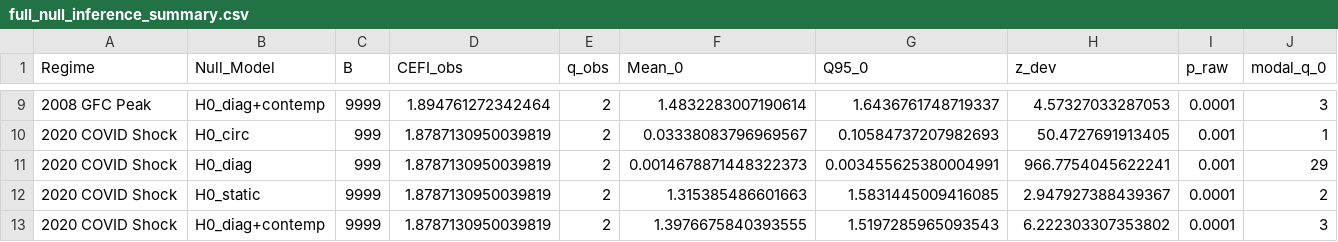
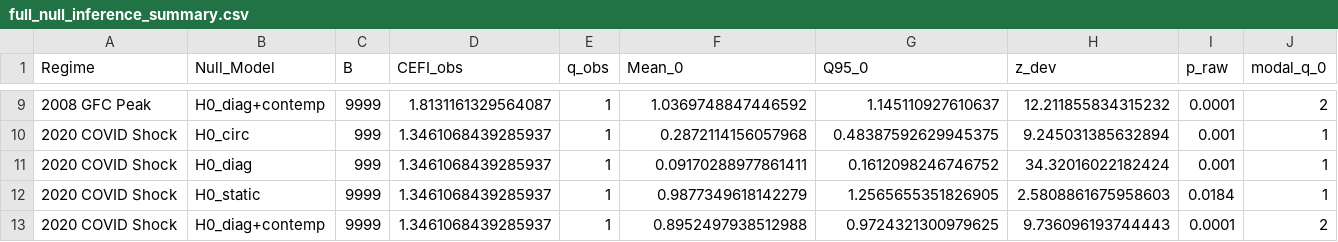
Before and after one commit to ShiroMorphy/causal-emergence-financial-risk, a CSV file: reports/tables/full_null_inference_summary.csv, drawn as a sheet; only a part is shown, gaps mark what is left out; removed rows and columns are numbered as before the commit, all else as after; rows hold the shown columns only; the diff covers the shown part only; the diff names each change by its address in the sheet, - before the commit and + after, or states it on an @@ line.

```diff
--- a/reports/tables/full_null_inference_summary.csv
+++ b/reports/tables/full_null_inference_summary.csv
-D9 (CEFI_obs): 1.894761272342464
+D9 (CEFI_obs): 1.8131161329564087
-E9:E11 (q_obs): 2
+E9:E11 (q_obs): 1
-F9 (Mean_0): 1.4832283007190614
+F9 (Mean_0): 1.0369748847446592
-G9 (Q95_0): 1.6436761748719337
+G9 (Q95_0): 1.145110927610637
-H9 (z_dev): 4.57327033287053
+H9 (z_dev): 12.211855834315232
-J9 (modal_q_0): 3
+J9 (modal_q_0): 2
-D10:D11 (CEFI_obs): 1.8787130950039819
+D10:D11 (CEFI_obs): 1.3461068439285937
-F10 (Mean_0): 0.03338083796969567
+F10 (Mean_0): 0.2872114156057968
-G10 (Q95_0): 0.10584737207982693
+G10 (Q95_0): 0.48387592629945375
-H10 (z_dev): 50.4727691913405
+H10 (z_dev): 9.245031385632894
-F11 (Mean_0): 0.0014678871448322373
+F11 (Mean_0): 0.09170288977861411
-G11 (Q95_0): 0.003455625380004991
+G11 (Q95_0): 0.1612098246746752
-H11 (z_dev): 966.7754045622241
+H11 (z_dev): 34.32016022182424
-J11 (modal_q_0): 29
+J11 (modal_q_0): 1
+row 12: 2020 COVID Shock | H0_static | 9999 | 1.3461068439285937 | 1 | 0.9877349618142279 | 1.2565655351826905 | 2.5808861675958603 | 0.0184 | 1
-B13 (Null_Model): H0_static
+B13 (Null_Model): H0_diag+contemp
-D13 (CEFI_obs): 1.8787130950039819
+D13 (CEFI_obs): 1.3461068439285937
-E13 (q_obs): 2
+E13 (q_obs): 1
-F13 (Mean_0): 1.315385486601663
+F13 (Mean_0): 0.8952497938512988
-G13 (Q95_0): 1.5831445009416085
+G13 (Q95_0): 0.9724321300979625
-H13 (z_dev): 2.947927388439367
+H13 (z_dev): 9.736096193744443
-row 13: 2020 COVID Shock | H0_diag+contemp | 9999 | 1.8787130950039819 | 2 | 1.3976675840393555 | 1.5197285965093543 | 6.222303307353802 | 0.0001 | 3
```
Also changed, not shown: 2 added rows, 2 removed rows and 30 edited cells elsewhere in this file, reports/tables/primary_null_inference_b9999.csv, reports/tables/table_disaggregated_benchmarking.csv, 19 other files.
